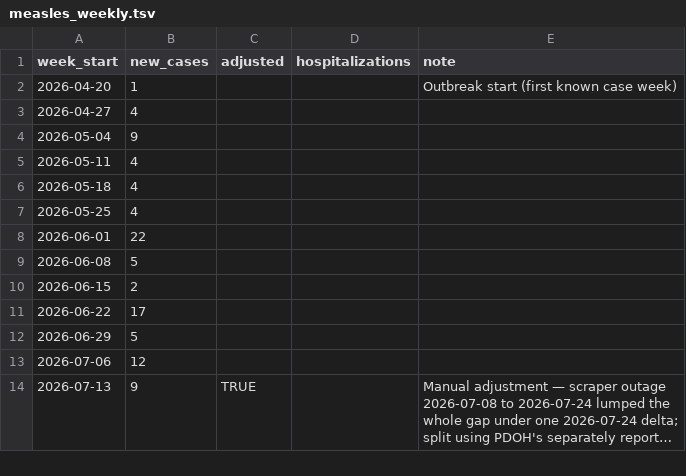
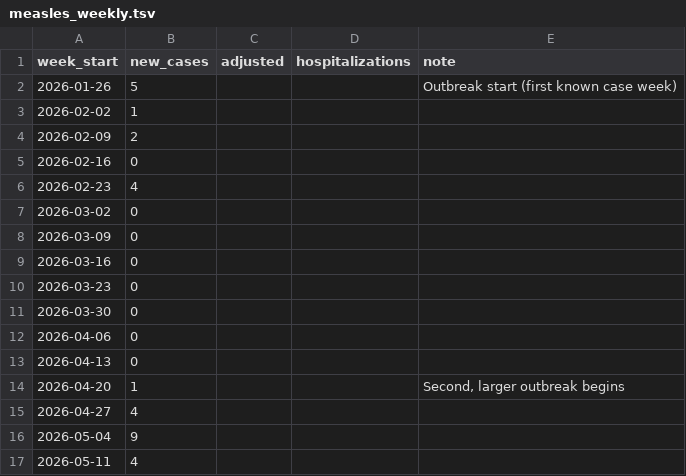
Before and after one commit to PittsburghPG/measles-tracker, a TSV file: data/measles_weekly.tsv, drawn as a sheet; only a part is shown; the shorter side is filled out with more unchanged rows; long unchanged cells end in ….

```diff
--- a/data/measles_weekly.tsv
+++ b/data/measles_weekly.tsv
@@ -1,3 +1,15 @@
 week_start	new_cases	adjusted	hospitalizations	note
-2026-04-20	1			Outbreak start (first known case week)
+2026-01-26	5			Outbreak start (first known case week)
+2026-02-02	1			
+2026-02-09	2			
+2026-02-16	0			
+2026-02-23	4			
+2026-03-02	0			
+2026-03-09	0			
+2026-03-16	0			
+2026-03-23	0			
+2026-03-30	0			
+2026-04-06	0			
+2026-04-13	0			
+2026-04-20	1			Second, larger outbreak begins
 2026-04-27	4			
```
Also changed, not shown: data/measles_daily.tsv.
